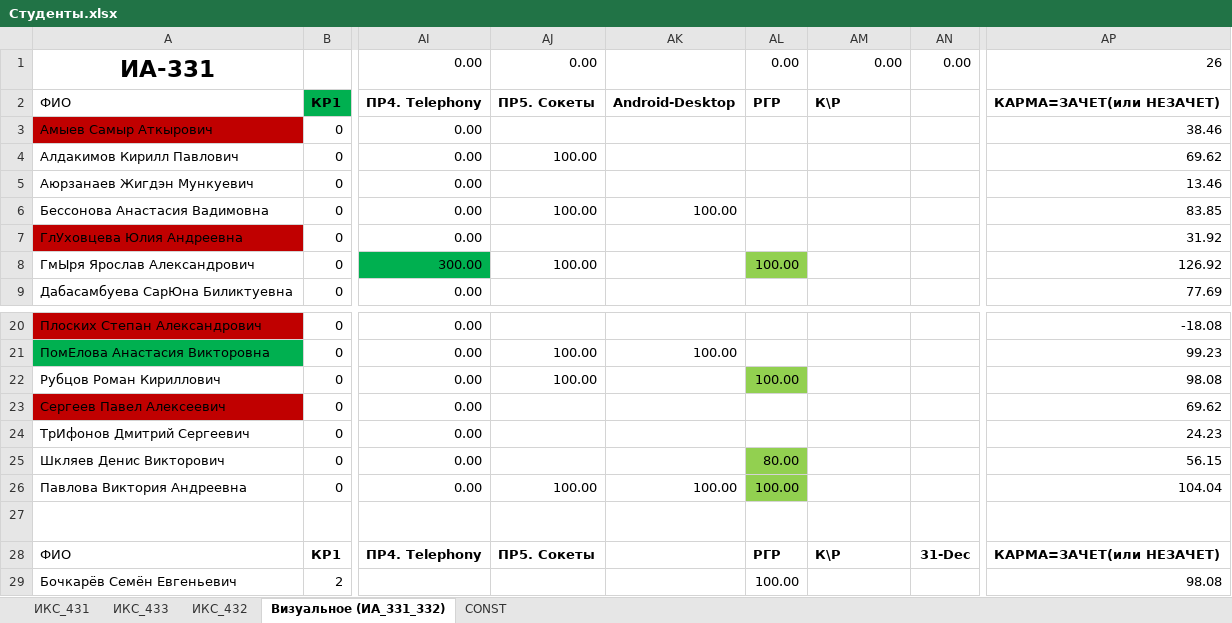
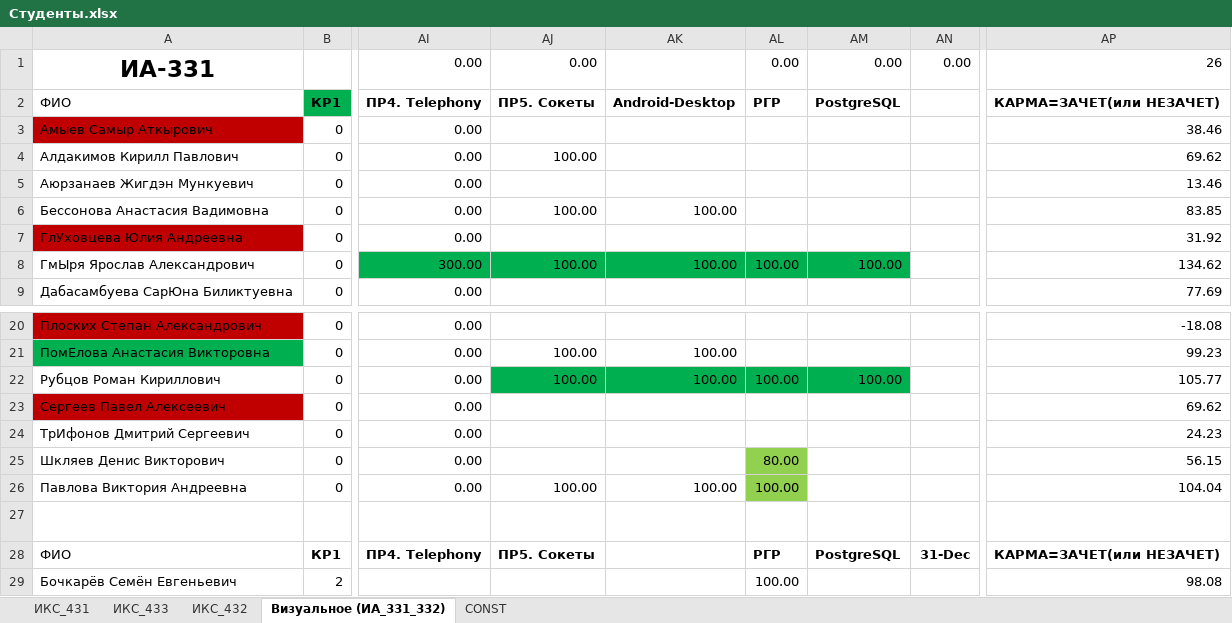
Before and after one commit to TelecomDep/notes, an Excel workbook: students/Студенты.xlsx, sheet Визуальное (ИА_331_332), drawn as a sheet; only a part is shown, gaps mark what is left out; values as stored, in another font and other column widths than the file's, no borders; conditional formats not drawn; the diff names each change by its address in the sheet, - before the commit and + after, or states it on an @@ line.

```diff
--- a/students/Студенты.xlsx (sheet Визуальное (ИА_331_332))
+++ b/students/Студенты.xlsx (sheet Визуальное (ИА_331_332))
-AM2: К\Р
+AM2: PostgreSQL
-AJ8:AK8 fill: none
+AJ8:AK8 fill: #00B050
-AK8: (empty)
+AK8: 100.00
-AL8 fill: #92D050
+AL8 fill: #00B050
-AM8: (empty)
+AM8: 100.00
-AM8 fill: none
+AM8 fill: #00B050
-AP8: 126.92
+AP8: 134.62
-AJ22:AK22 fill: none
+AJ22:AK22 fill: #00B050
-AK22: (empty)
+AK22: 100.00
-AL22 fill: #92D050
+AL22 fill: #00B050
-AM22: (empty)
+AM22: 100.00
-AM22 fill: none
+AM22 fill: #00B050
-AP22: 98.08
+AP22: 105.77
-AM28: К\Р
+AM28: PostgreSQL
```
Also changed, not shown: sheet ИКС_433, formulas that keep their value, 1 other file.
